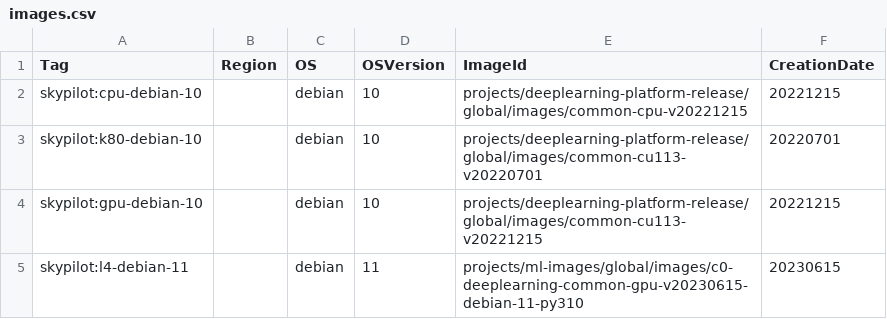
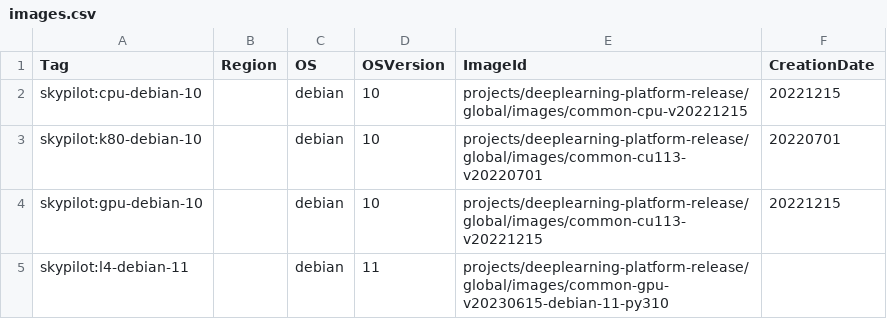
Before and after one commit to skypilot-org/skypilot-catalog, a CSV file: catalogs/v5/gcp/images.csv, drawn as a sheet.

Commit message:
change gcp l4 image to version from deeplearning-platform-release

```diff
--- a/catalogs/v5/gcp/images.csv
+++ b/catalogs/v5/gcp/images.csv
@@ -4,2 +4,2 @@ skypilot:k80-debian-10,,debian,10,projects/deeplearning-platform-release/global/
 skypilot:gpu-debian-10,,debian,10,projects/deeplearning-platform-release/global/images/common-cu113-v20221215,20221215
-skypilot:l4-debian-11,,debian,11,projects/ml-images/global/images/c0-deeplearning-common-gpu-v20230615-debian-11-py310,20230615
+skypilot:l4-debian-11,,debian,11,projects/deeplearning-platform-release/global/images/common-gpu-v20230615-debian-11-py310
```
